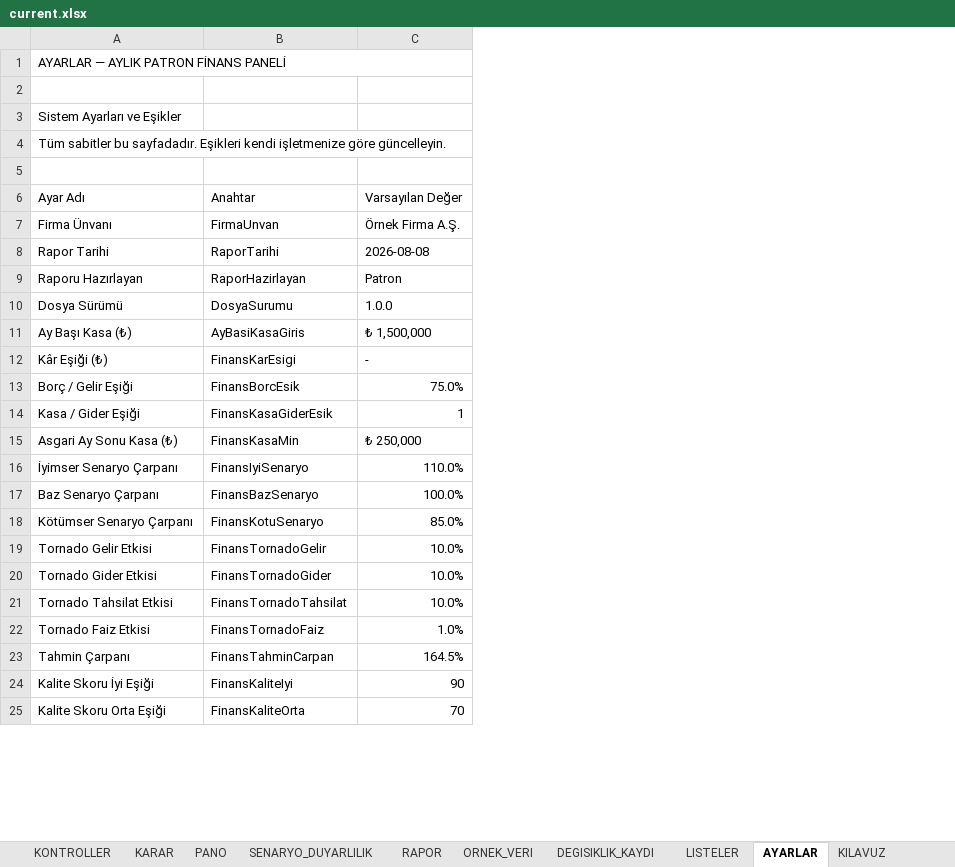
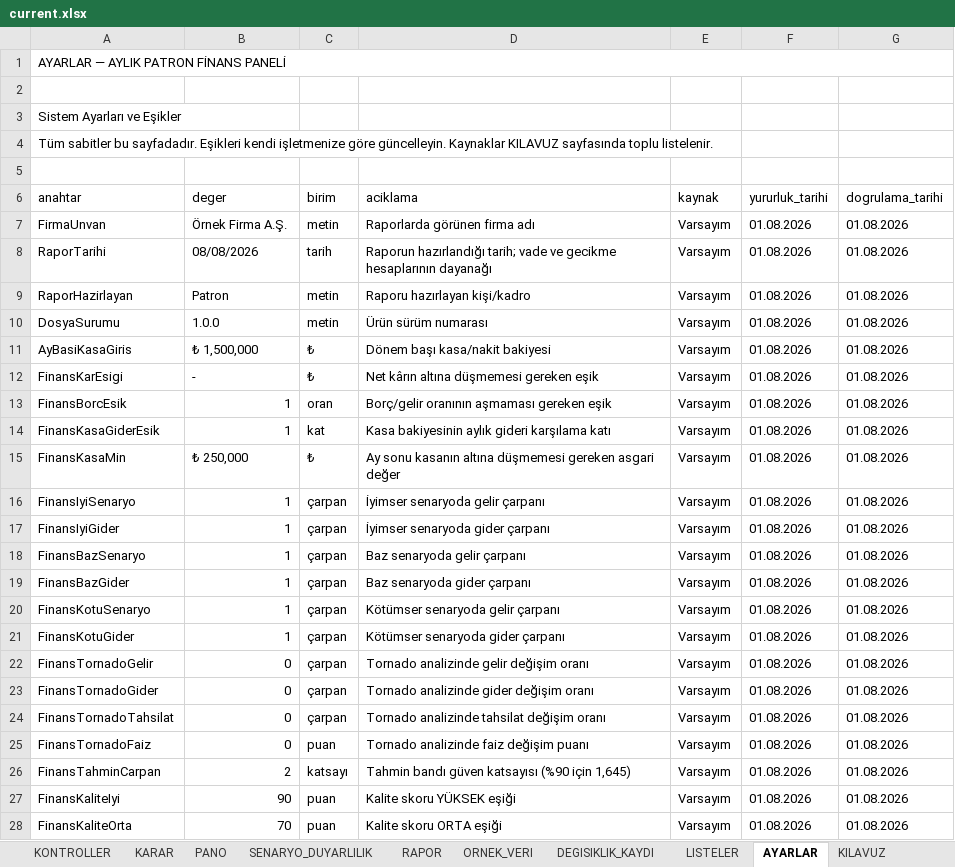
Before and after one commit to barisbagirlar-web/excelarsiv, an Excel workbook: delivery/paid-products/aylik-patron-finans-paneli/current.xlsx, sheet AYARLAR, drawn as a sheet; only a part is shown; values as stored, in another font and other column widths than the file's, no cell formats; removed rows and columns are numbered as before the commit, all else as after; the diff covers the shown part only; the diff names each change by its address in the sheet, - before the commit and + after, or states it on an @@ line.

```diff
--- a/delivery/paid-products/aylik-patron-finans-paneli/current.xlsx (sheet AYARLAR)
+++ b/delivery/paid-products/aylik-patron-finans-paneli/current.xlsx (sheet AYARLAR)
-column A (Sistem Ayarları ve Eşikler), row 1: AYARLAR — AYLIK PATRON FİNANS PANELİ; rows 7-25: Firma Ünvanı | Rapor Tarihi | Raporu Hazırlayan | Dosya Sürümü | Ay Başı Kasa (₺) | Kâr Eşiği (₺) | Borç / Gelir Eşiği | Kasa / Gider Eşiği | Asgari Ay Sonu Kasa (₺) | İyimser Senaryo Çarpanı | Baz Senaryo Çarpanı | Kötümser Senaryo Çarpanı | Tornado Gelir Etkisi | Tornado Gider Etkisi | Tornado Tahsilat Etkisi | Tornado Faiz Etkisi | Tahmin Çarpanı | Kalite Skoru İyi Eşiği | Kalite Skoru Orta Eşiği
+column C (birim), rows 7-16: metin | tarih | metin | metin | ₺ | ₺ | oran | kat | ₺ | çarpan; row 18: çarpan; row 20: çarpan; rows 22-28: çarpan | çarpan | çarpan | puan | katsayı | puan | puan
+column D (aciklama), rows 7-16: Raporlarda görünen firma adı | Raporun hazırlandığı tarih; vade ve gecikme hesaplarının dayanağı | Raporu hazırlayan kişi/kadro | Ürün sürüm numarası | Dönem başı kasa/nakit bakiyesi | Net kârın altına düşmemesi gereken eşik | Borç/gelir oranının aşmaması gereken eşik | Kasa bakiyesinin aylık gideri karşılama katı | Ay sonu kasanın altına düşmemesi gereken asgari değer | İyimser senaryoda gelir çarpanı; row 18: Baz senaryoda gelir çarpanı; row 20: Kötümser senaryoda gelir çarpanı; rows 22-28: Tornado analizinde gelir değişim oranı | Tornado analizinde gider değişim oranı | Tornado analizinde tahsilat değişim oranı | Tornado analizinde faiz değişim puanı | Tahmin bandı güven katsayısı (%90 için 1,645) | Kalite skoru YÜKSEK eşiği | Kalite skoru ORTA eşiği
+column E (kaynak), rows 7-16: all Varsayım; row 18: Varsayım; row 20: Varsayım; rows 22-28: all Varsayım
+column F (yururluk_tarihi), rows 7-16: all 01.08.2026; row 18: 01.08.2026; row 20: 01.08.2026; rows 22-28: all 01.08.2026
+column G (dogrulama_tarihi), rows 7-16: all 01.08.2026; row 18: 01.08.2026; row 20: 01.08.2026; rows 22-28: all 01.08.2026
+row 1: AYARLAR — AYLIK PATRON FİNANS PANELİ
+row 3: Sistem Ayarları ve Eşikler
+row 4: Tüm sabitler bu sayfadadır. Eşikleri kendi işletmenize göre güncelleyin. Kaynaklar KILAVUZ sayfasında toplu listelenir.
-A6: (empty)
+A6: anahtar
-B6: (empty)
+B6: deger
-row 4: Tüm sabitler bu sayfadadır. Eşikleri kendi işletmenize göre güncelleyin.
-row 5: (empty)
-row 6: Ayar Adı | Anahtar | Varsayılan Değer
-B8 (deger): 2026-08-08
+B8 (deger): 08/08/2026
-B13 (deger): 75.0%
+B13 (deger): 1
-B16 (deger): 110.0%
+B16 (deger): 1
+row 17: FinansIyiGider | 1 | çarpan | İyimser senaryoda gider çarpanı | Varsayım | 01.08.2026 | 01.08.2026
-B18 (deger): 100.0%
+B18 (deger): 1
+row 19: FinansBazGider | 1 | çarpan | Baz senaryoda gider çarpanı | Varsayım | 01.08.2026 | 01.08.2026
-B20 (deger): 85.0%
+B20 (deger): 1
+row 21: FinansKotuGider | 1 | çarpan | Kötümser senaryoda gider çarpanı | Varsayım | 01.08.2026 | 01.08.2026
-B22:B24 (deger): 10.0%
+B22:B24 (deger): 0
-B25 (deger): 1.0%
+B25 (deger): 0
-B26 (deger): 164.5%
+B26 (deger): 2
```
Also changed, not shown: 10 added rows, 3 removed rows and 12 edited cells elsewhere in this sheet, sheet AYLIK_GELIR_GIDER, sheet BORC_VE_ALACAK, sheet FINANS_MOTORU, sheet PANO, sheet SENARYO_DUYARLILIK, sheet RAPOR, 4 more sheets, cell formats, charts or pictures, 7 other files.
